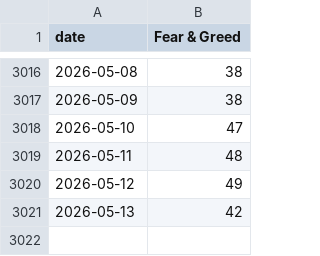
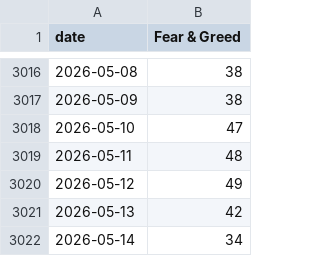
Before and after one commit to yudiyanto88/Onchain-Dashboard, a CSV file: data_fg.csv, drawn as a sheet; only a part is shown, gaps mark what is left out; the diff names each change by its address in the sheet, - before the commit and + after, or states it on an @@ line.

```diff
--- a/data_fg.csv
+++ b/data_fg.csv
+row 3022: 2026-05-14 | 34
```
Also changed, not shown: data_mvrv.csv, data_price_level.csv, 4 other files.
